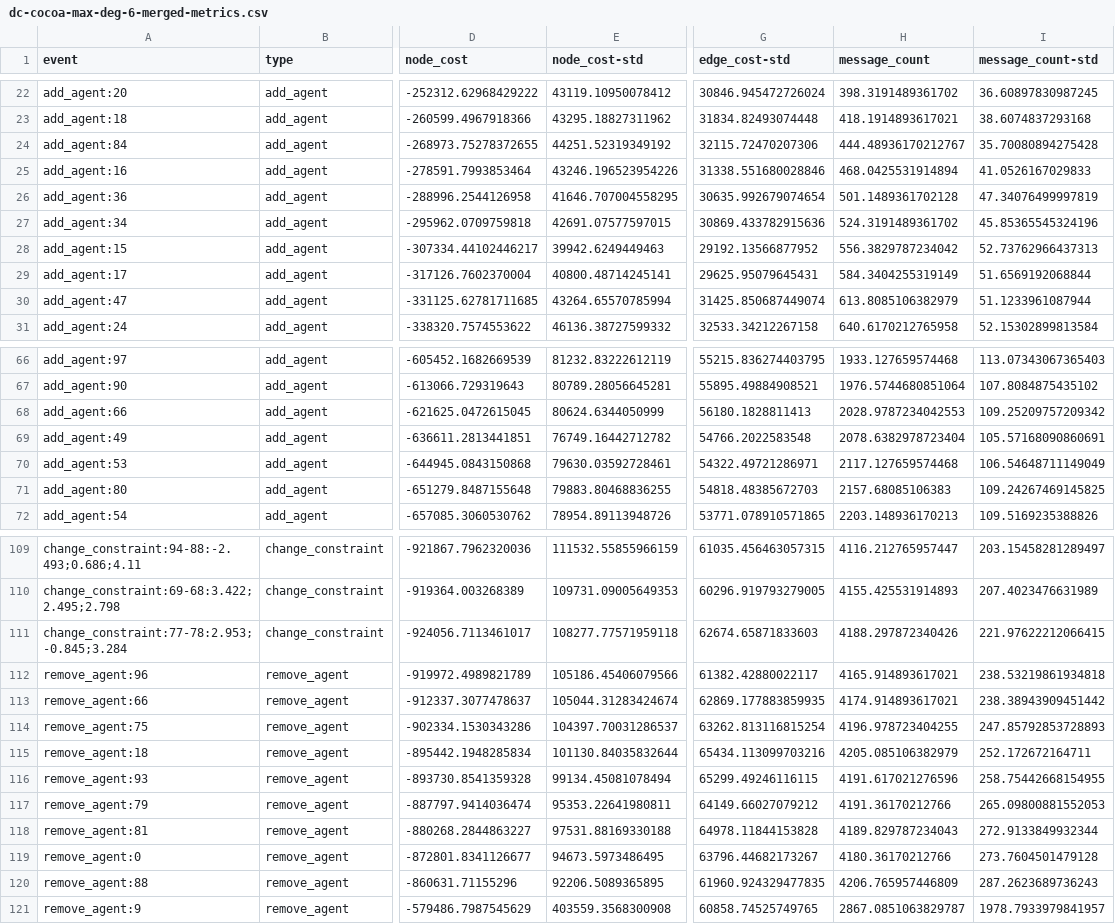
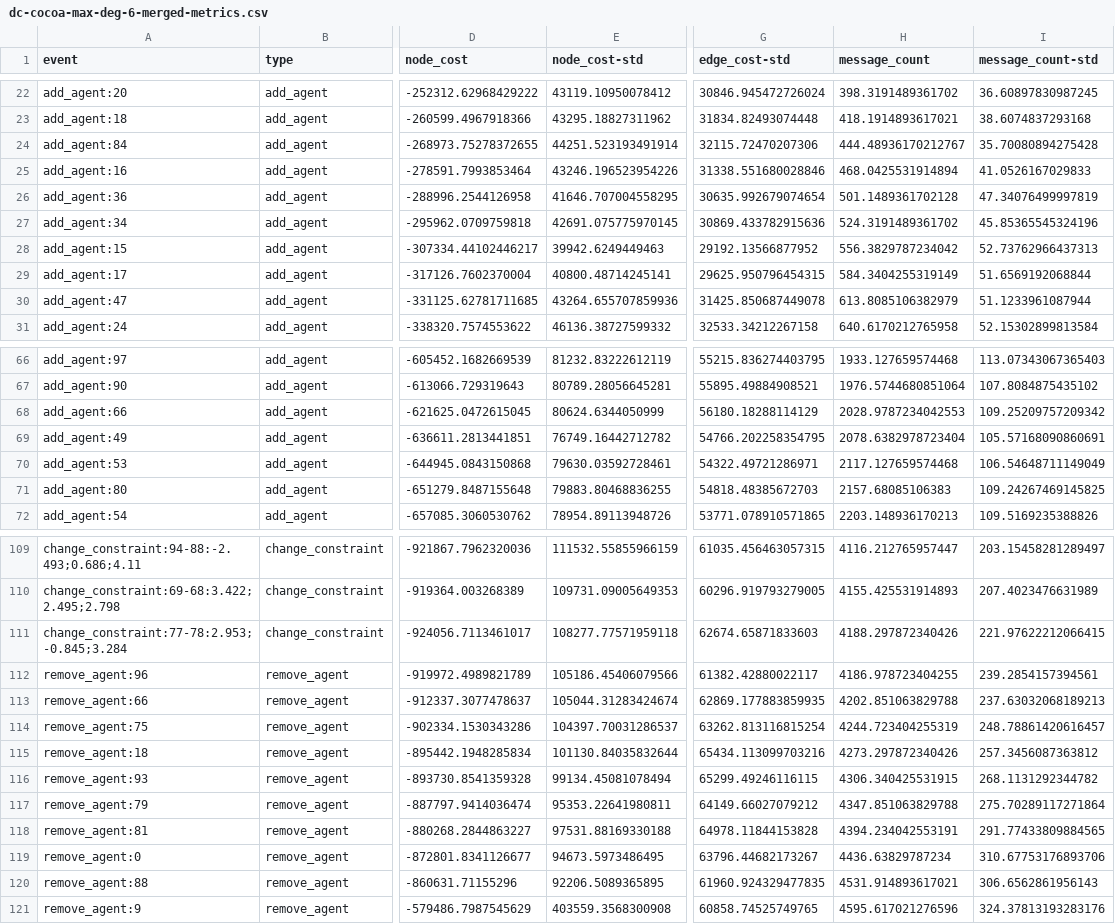
Before and after one commit to bbrighttaer/ddcop-dynagraph, a CSV file: mascoord/analysis/dc-cocoa-max-deg-6-merged-metrics.csv, drawn as a sheet; only a part is shown, gaps mark what is left out; the diff covers the shown part only; the diff names each change by its address in the sheet, - before the commit and + after, or states it on an @@ line.

Commit message:
data analysis for draft update

```diff
--- a/mascoord/analysis/dc-cocoa-max-deg-6-merged-metrics.csv
+++ b/mascoord/analysis/dc-cocoa-max-deg-6-merged-metrics.csv
-E24 (node_cost-std): 44251.52319349192
+E24 (node_cost-std): 44251.523193491914
-E27 (node_cost-std): 42691.07577597015
+E27 (node_cost-std): 42691.075775970145
-G29 (edge_cost-std): 29625.95079645431
+G29 (edge_cost-std): 29625.950796454315
-E30 (node_cost-std): 43264.65570785994
+E30 (node_cost-std): 43264.655707859936
-G30 (edge_cost-std): 31425.850687449074
+G30 (edge_cost-std): 31425.850687449078
-G68 (edge_cost-std): 56180.1828811413
+G68 (edge_cost-std): 56180.18288114129
-G69 (edge_cost-std): 54766.2022583548
+G69 (edge_cost-std): 54766.202258354795
-H112 (message_count): 4165.914893617021
+H112 (message_count): 4186.978723404255
-I112 (message_count-std): 238.53219861934818
+I112 (message_count-std): 239.2854157394561
-H113 (message_count): 4174.914893617021
+H113 (message_count): 4202.851063829788
-I113 (message_count-std): 238.38943909451442
+I113 (message_count-std): 237.63032068189213
-H114 (message_count): 4196.978723404255
+H114 (message_count): 4244.723404255319
-I114 (message_count-std): 247.85792853728893
+I114 (message_count-std): 248.78861420616457
-H115 (message_count): 4205.085106382979
+H115 (message_count): 4273.297872340426
-I115 (message_count-std): 252.172672164711
+I115 (message_count-std): 257.3456087363812
-H116 (message_count): 4191.617021276596
+H116 (message_count): 4306.340425531915
-I116 (message_count-std): 258.75442668154955
+I116 (message_count-std): 268.1131292344782
-H117 (message_count): 4191.36170212766
+H117 (message_count): 4347.851063829788
-I117 (message_count-std): 265.09800881552053
+I117 (message_count-std): 275.70289117271864
-H118 (message_count): 4189.829787234043
+H118 (message_count): 4394.234042553191
-I118 (message_count-std): 272.9133849932344
+I118 (message_count-std): 291.77433809884565
-H119 (message_count): 4180.36170212766
+H119 (message_count): 4436.63829787234
-I119 (message_count-std): 273.7604501479128
+I119 (message_count-std): 310.67753176893706
-H120 (message_count): 4206.765957446809
+H120 (message_count): 4531.914893617021
-I120 (message_count-std): 287.2623689736243
+I120 (message_count-std): 306.6562861956143
-H121 (message_count): 2867.0851063829787
+H121 (message_count): 4595.617021276596
-I121 (message_count-std): 1978.7933979841957
+I121 (message_count-std): 324.37813193283176
```
Also changed, not shown: 2 edited cells elsewhere in this file, mascoord/analysis/dc-cocoa-max-deg-3-merged-metrics.csv, mascoord/analysis/dc-cocoa-max-deg-5-merged-metrics.csv, 5 other files.
